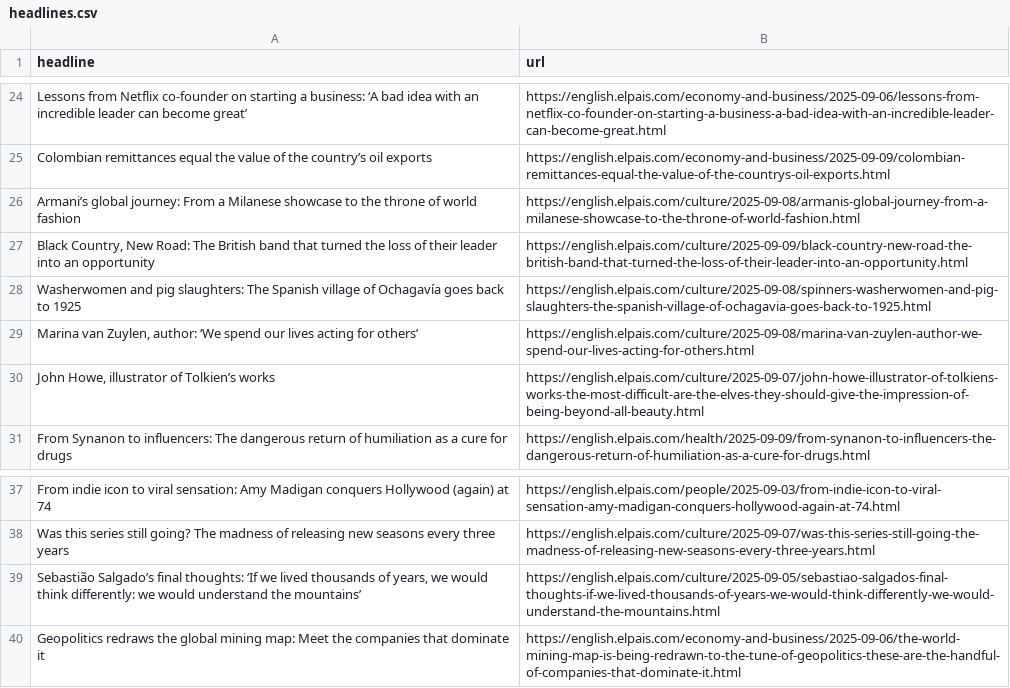
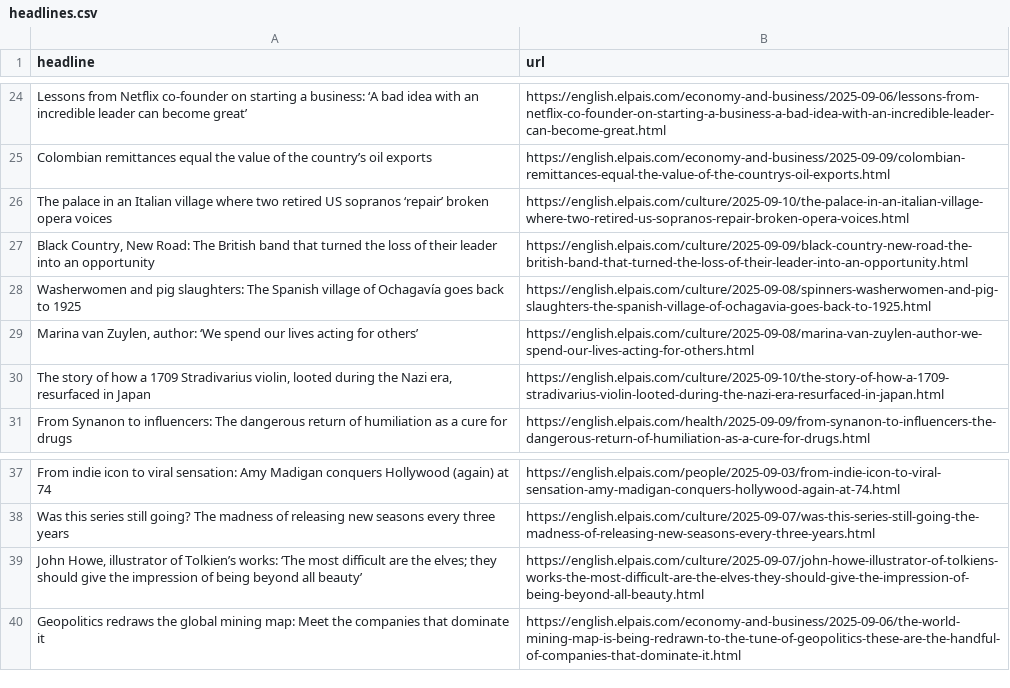
Before and after one commit to jam9501/el-pais-autoscraper, a CSV file: headlines.csv, drawn as a sheet; only a part is shown, gaps mark what is left out; removed rows and columns are numbered as before the commit, all else as after; the diff names each change by its address in the sheet, - before the commit and + after, or states it on an @@ line.

```diff
--- a/headlines.csv
+++ b/headlines.csv
-row 26: Armani’s global journey: From a Milanese showcase to the throne of world fashion | https://english.elpais.com/culture/2025-09-08/armanis-global-journey-from-a-milanese-showcase-to-the-throne-of-world-fashion.html
+row 26: The palace in an Italian village where two retired US sopranos ‘repair’ broken opera voices | https://english.elpais.com/culture/2025-09-10/the-palace-in-an-italian-village-where-two-retired-us-sopranos-repair-broken-opera-voices.html
-row 30: John Howe, illustrator of Tolkien’s works | https://english.elpais.com/culture/2025-09-07/john-howe-illustrator-of-tolkiens-works-the-most-difficult-are-the-elves-they-should-give-the-impression-of-being-beyond-all-beauty.html
+row 30: The story of how a 1709 Stradivarius violin, looted during the Nazi era, resurfaced in Japan | https://english.elpais.com/culture/2025-09-10/the-story-of-how-a-1709-stradivarius-violin-looted-during-the-nazi-era-resurfaced-in-japan.html
-row 39: Sebastião Salgado’s final thoughts: ‘If we lived thousands of years, we would think differently: we would understand the mountains’ | https://english.elpais.com/culture/2025-09-05/sebastiao-salgados-final-thoughts-if-we-lived-thousands-of-years-we-would-think-differently-we-would-understand-the-mountains.html
+row 39: John Howe, illustrator of Tolkien’s works: ‘The most difficult are the elves; they should give the impression of being beyond all beauty’ | https://english.elpais.com/culture/2025-09-07/john-howe-illustrator-of-tolkiens-works-the-most-difficult-are-the-elves-they-should-give-the-impression-of-being-beyond-all-beauty.html
```
